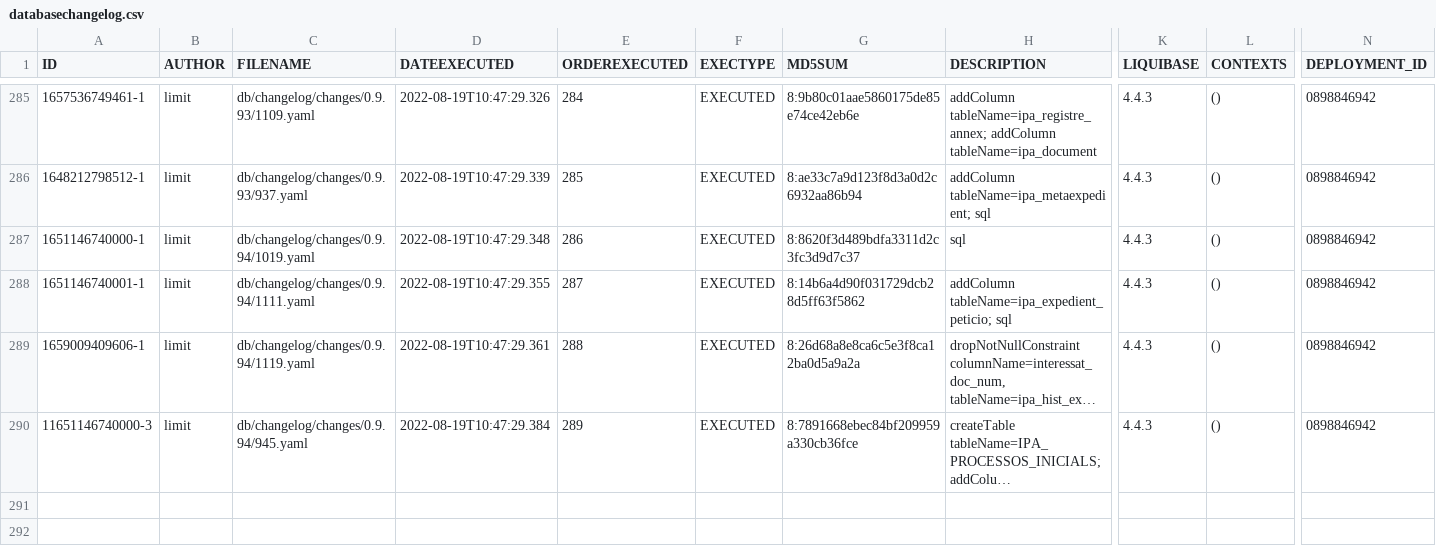
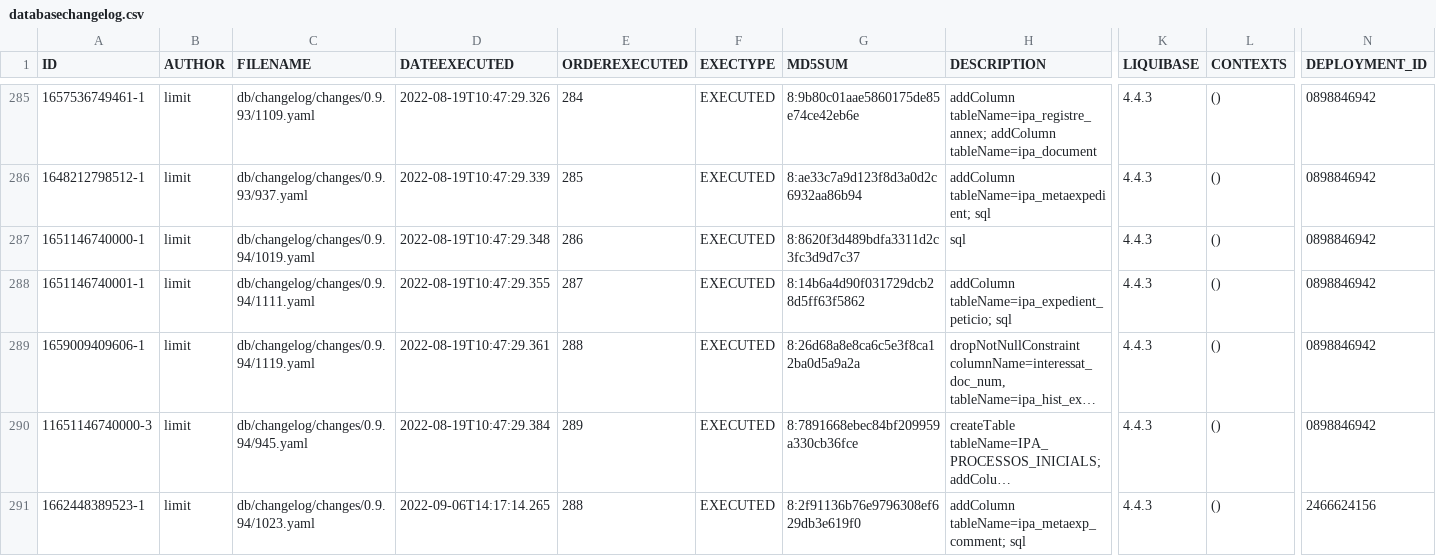
Before and after one commit to GovernIB/ripea, a CSV file: ripea-core/liquibase/databasechangelogs/0.9.94/oracle/databasechangelog.csv, drawn as a sheet; only a part is shown, gaps mark what is left out; long unchanged cells end in …; rows hold the shown columns only; the diff names each change by its address in the sheet, - before the commit and + after, or states it on an @@ line.

```diff
--- a/ripea-core/liquibase/databasechangelogs/0.9.94/oracle/databasechangelog.csv
+++ b/ripea-core/liquibase/databasechangelogs/0.9.94/oracle/databasechangelog.csv
+row 291: 1662448389523-1 | limit | db/changelog/changes/0.9.94/1023.yaml | 2022-09-06T14:17:14.265 | 288 | EXECUTED | 8:2f91136b76e9796308ef629db3e619f0 | addColumn tableName=ipa_metaexp_comment; sql | 4.4.3 | () | 2466624156
```
Also changed, not shown: ripea-core/liquibase/databasechangelogs/0.9.94/postgres/databasechangelog.csv, 6 other files.
